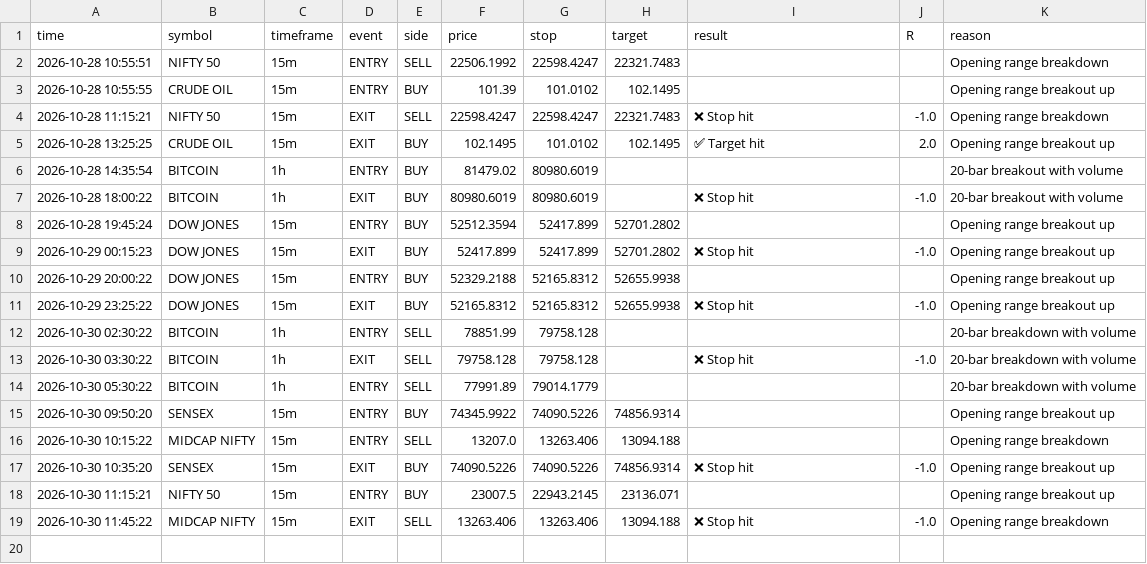
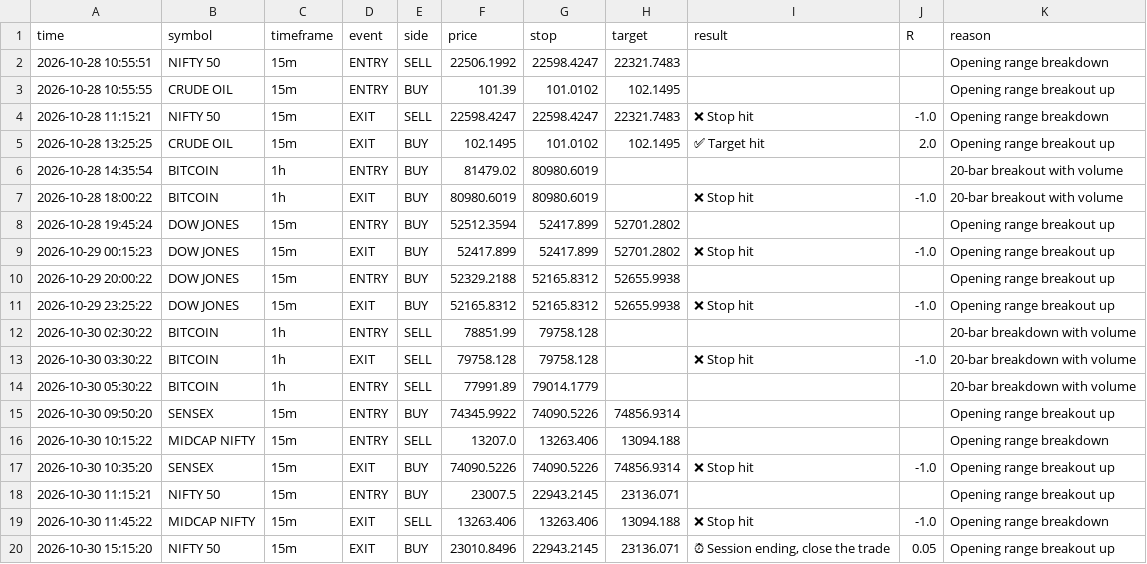
Before and after one commit to ameenashaikh0605-svg/signals, a CSV file: signals_log.csv, drawn as a sheet.

Commit message:
Save signal state [skip ci]

```diff
--- a/signals_log.csv
+++ b/signals_log.csv
@@ -19 +19,2 @@ time,symbol,timeframe,event,side,price,stop,target,result,R,reason
 2026-10-30 11:45:22,MIDCAP NIFTY,15m,EXIT,SELL,13263.406,13263.406,13094.188,❌ Stop hit,-1.0,Opening range breakdown
+2026-10-30 15:15:20,NIFTY 50,15m,EXIT,BUY,23010.8496,22943.2145,23136.071,"⏰ Session ending, close the trade",0.05,Opening range breakout up
```
Also changed, not shown: 1 other file.
